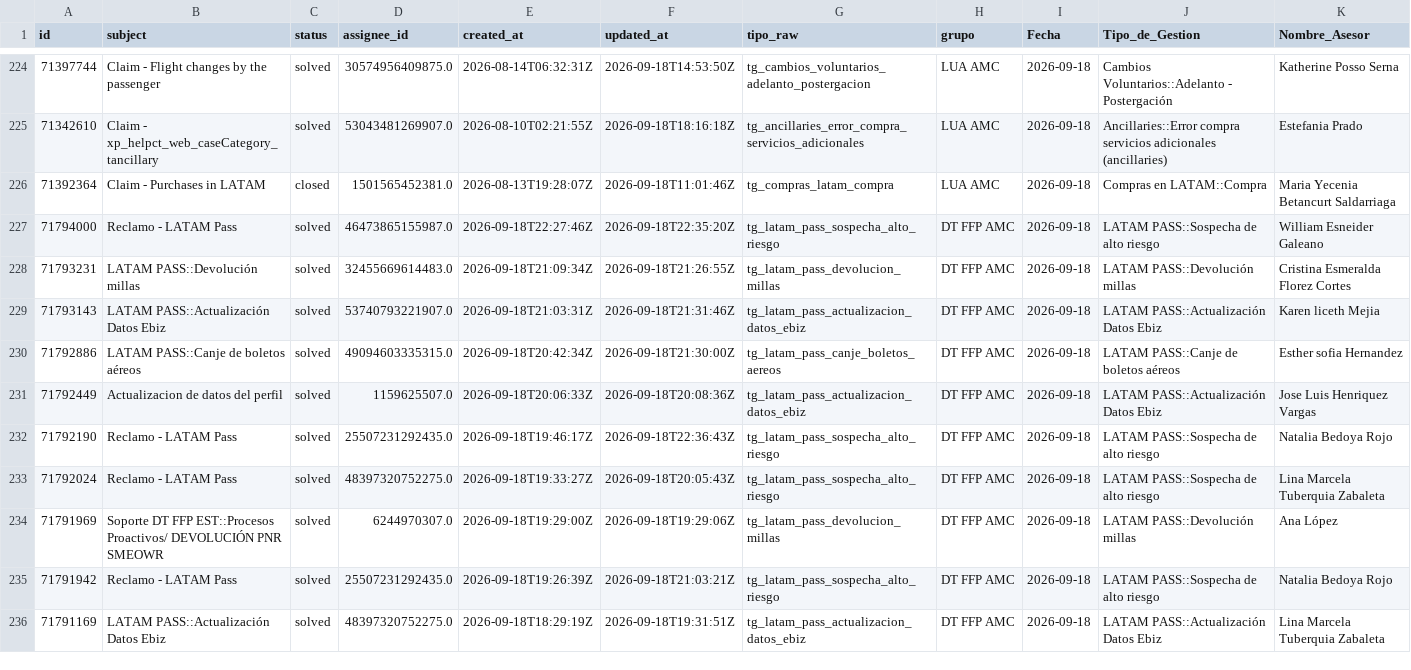
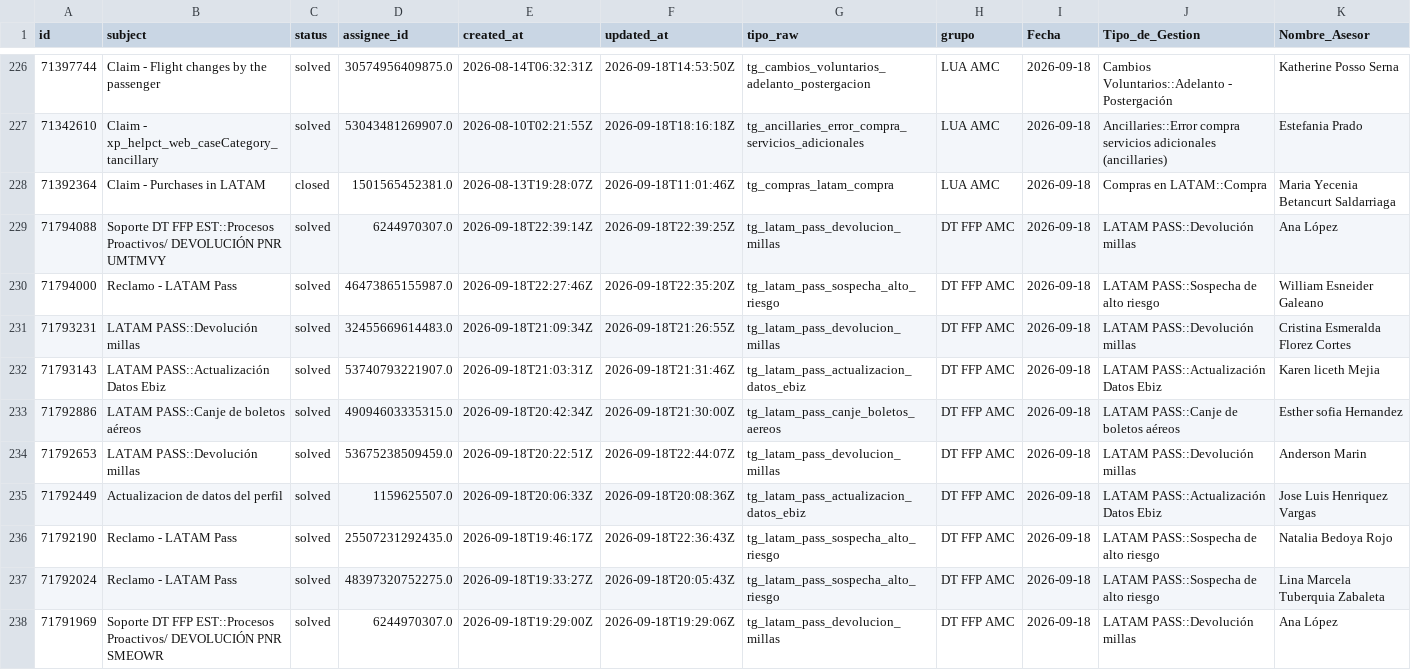
Before and after one commit to carlosmurilloealmacontact/presencia-genesys, a CSV file: data/zendesk/productividad_hoy_en_vivo.csv, drawn as a sheet; only a part is shown, gaps mark what is left out; the shorter side is filled out with more unchanged rows; rows hold the shown columns only; the diff covers the shown part only; the diff names each change by its address in the sheet, - before the commit and + after, or states it on an @@ line.

Commit message:
Auto-sync Zendesk/Salesforce [2026-09-18 17:44]

```diff
--- a/data/zendesk/productividad_hoy_en_vivo.csv
+++ b/data/zendesk/productividad_hoy_en_vivo.csv
+row 229: 71794088 | Soporte DT FFP EST::Procesos Proactivos/ DEVOLUCIÓN PNR UMTMVY | solved | 6244970307.0 | 2026-09-18T22:39:14Z | 2026-09-18T22:39:25Z | tg_latam_pass_devolucion_millas | DT FFP AMC | 2026-09-18 | LATAM PASS::Devolución millas | Ana López
+row 234: 71792653 | LATAM PASS::Devolución millas | solved | 53675238509459.0 | 2026-09-18T20:22:51Z | 2026-09-18T22:44:07Z | tg_latam_pass_devolucion_millas | DT FFP AMC | 2026-09-18 | LATAM PASS::Devolución millas | Anderson Marin
```
Also changed, not shown: 5 added rows and 1 removed row elsewhere in this file, 2 other files.
